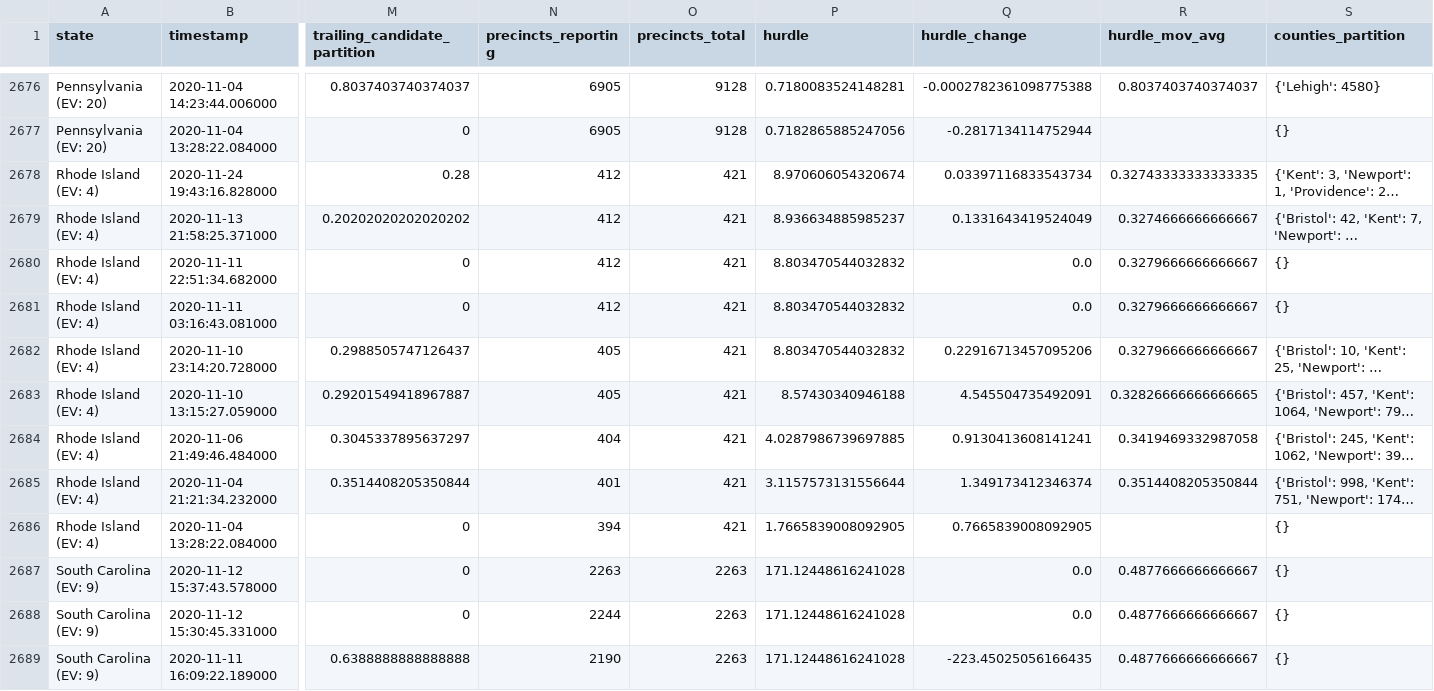
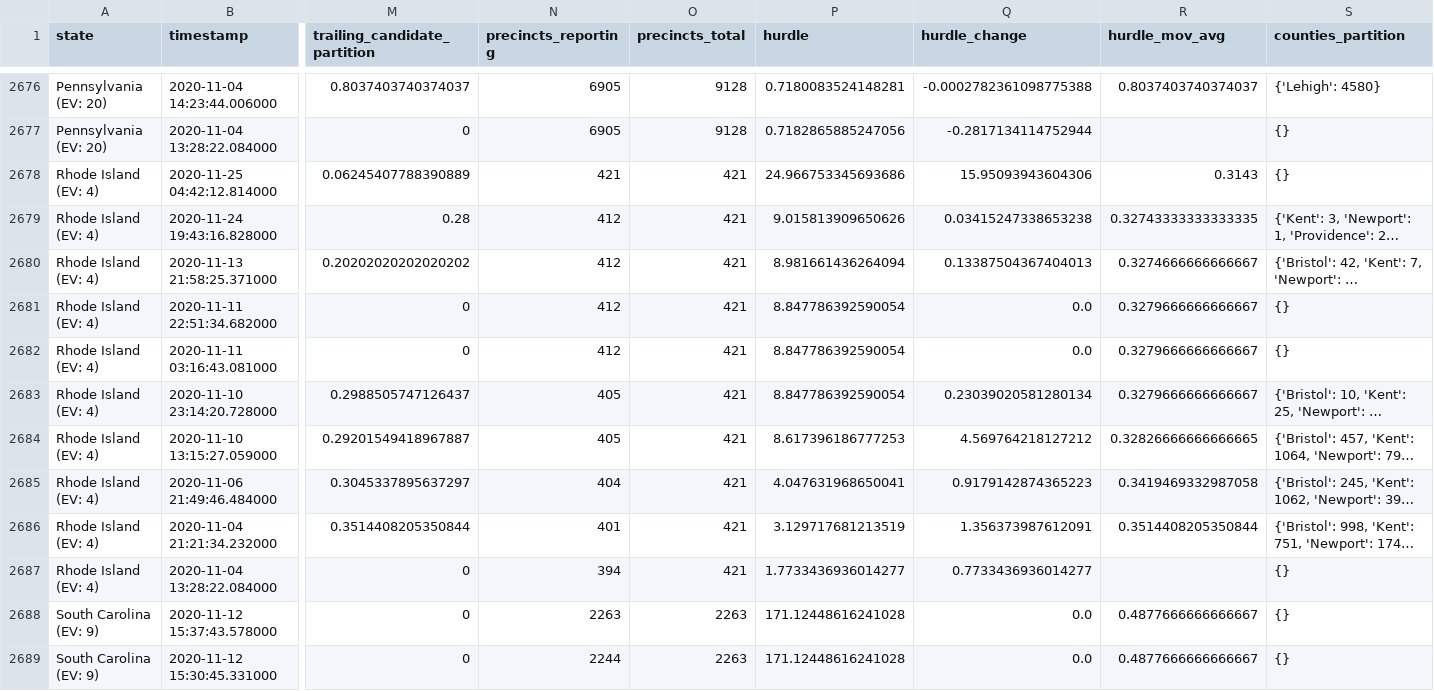
Before and after one commit to ThinkBIG-Company/nyt-2020-election-scraper, a CSV file: all-state-changes.csv, drawn as a sheet; only a part is shown, gaps mark what is left out; the shorter side is filled out with more unchanged rows; long unchanged cells end in …; addresses are those after the commit; rows hold the shown columns only; the diff names each change by its address in the sheet, - before the commit and + after, or states it on an @@ line.

```diff
--- a/all-state-changes.csv
+++ b/all-state-changes.csv
+row 2678: Rhode Island (EV: 4) | 2020-11-25 04:42:12.814000 | 0.06245407788390889 | 421 | 421 | 24.966753345693686 | 15.95093943604306 | 0.3143 | {}
-P2679 (hurdle): 8.970606054320674
+P2679 (hurdle): 9.015813909650626
-Q2679 (hurdle_change): 0.03397116833543734
+Q2679 (hurdle_change): 0.03415247338653238
-P2680 (hurdle): 8.936634885985237
+P2680 (hurdle): 8.981661436264094
-Q2680 (hurdle_change): 0.1331643419524049
+Q2680 (hurdle_change): 0.13387504367404013
-P2681:P2683 (hurdle): 8.803470544032832
+P2681:P2683 (hurdle): 8.847786392590054
-Q2683 (hurdle_change): 0.22916713457095206
+Q2683 (hurdle_change): 0.23039020581280134
-P2684 (hurdle): 8.57430340946188
+P2684 (hurdle): 8.617396186777253
-Q2684 (hurdle_change): 4.545504735492091
+Q2684 (hurdle_change): 4.569764218127212
-P2685 (hurdle): 4.0287986739697885
+P2685 (hurdle): 4.047631968650041
-Q2685 (hurdle_change): 0.9130413608141241
+Q2685 (hurdle_change): 0.9179142874365223
-P2686 (hurdle): 3.1157573131556644
+P2686 (hurdle): 3.129717681213519
-Q2686 (hurdle_change): 1.349173412346374
+Q2686 (hurdle_change): 1.356373987612091
-P2687 (hurdle): 1.7665839008092905
+P2687 (hurdle): 1.7733436936014277
-Q2687 (hurdle_change): 0.7665839008092905
+Q2687 (hurdle_change): 0.7733436936014277
```
Also changed, not shown: 6 other files.
